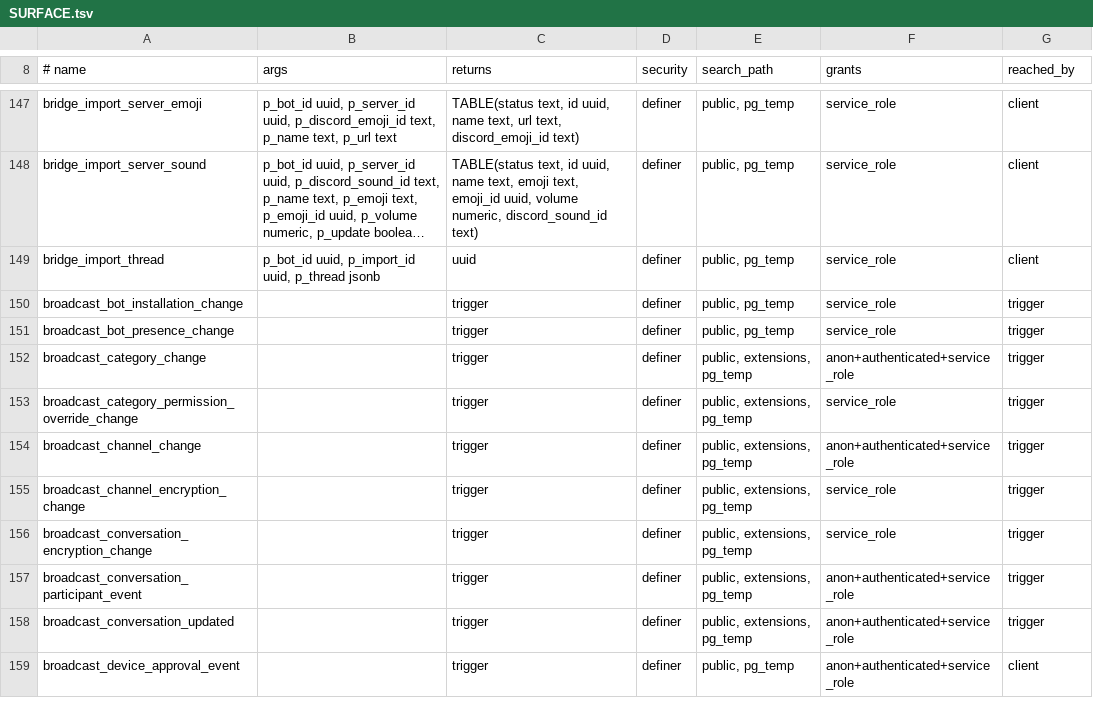
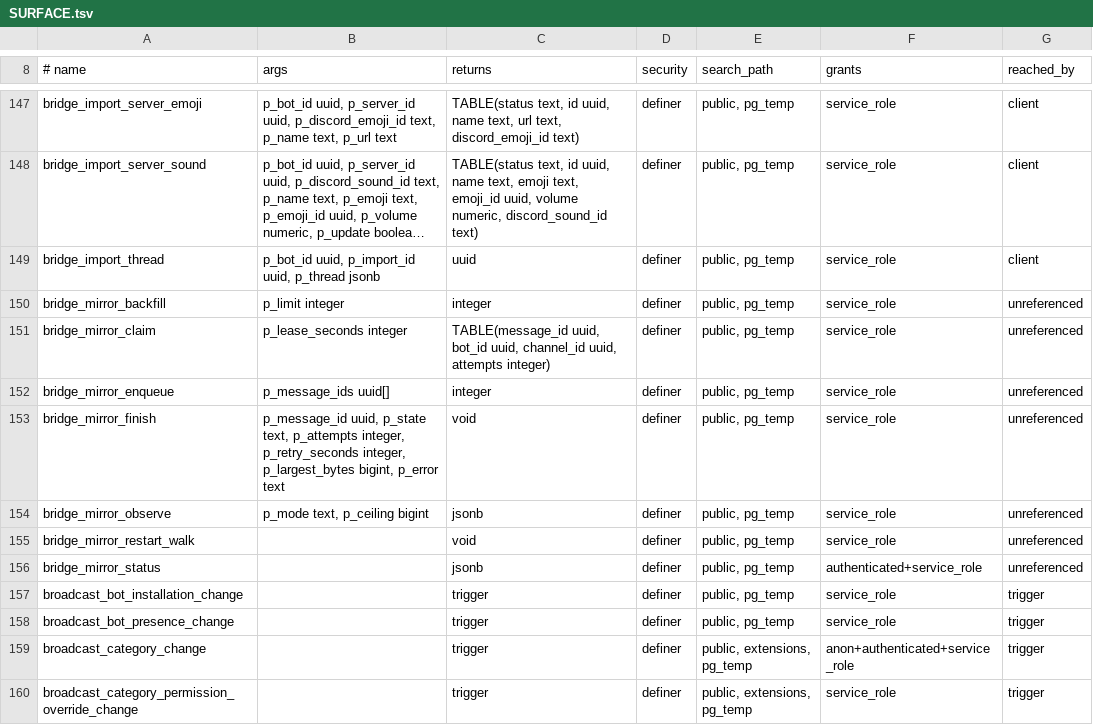
Before and after one commit to WWPOL/brapmony, a TSV file: db_schema/SURFACE.tsv, drawn as a sheet; only a part is shown, gaps mark what is left out; the shorter side is filled out with more unchanged rows; long unchanged cells end in …; the diff names each change by its address in the sheet, - before the commit and + after, or states it on an @@ line.

```diff
--- a/db_schema/SURFACE.tsv
+++ b/db_schema/SURFACE.tsv
+row 150: bridge_mirror_backfill | p_limit integer | integer | definer | public, pg_temp | service_role | unreferenced
+row 151: bridge_mirror_claim | p_lease_seconds integer | TABLE(message_id uuid, bot_id uuid, channel_id uuid, attempts integer) | definer | public, pg_temp | service_role | unreferenced
+row 152: bridge_mirror_enqueue | p_message_ids uuid[] | integer | definer | public, pg_temp | service_role | unreferenced
+row 153: bridge_mirror_finish | p_message_id uuid, p_state text, p_attempts integer, p_retry_seconds integer, p_largest_bytes bigint, p_error text | void | definer | public, pg_temp | service_role | unreferenced
+row 154: bridge_mirror_observe | p_mode text, p_ceiling bigint | jsonb | definer | public, pg_temp | service_role | unreferenced
+row 155: bridge_mirror_restart_walk |  | void | definer | public, pg_temp | service_role | unreferenced
+row 156: bridge_mirror_status |  | jsonb | definer | public, pg_temp | authenticated+service_role | unreferenced
```
Also changed, not shown: db_schema/REACHABILITY.tsv, 2 other files.
